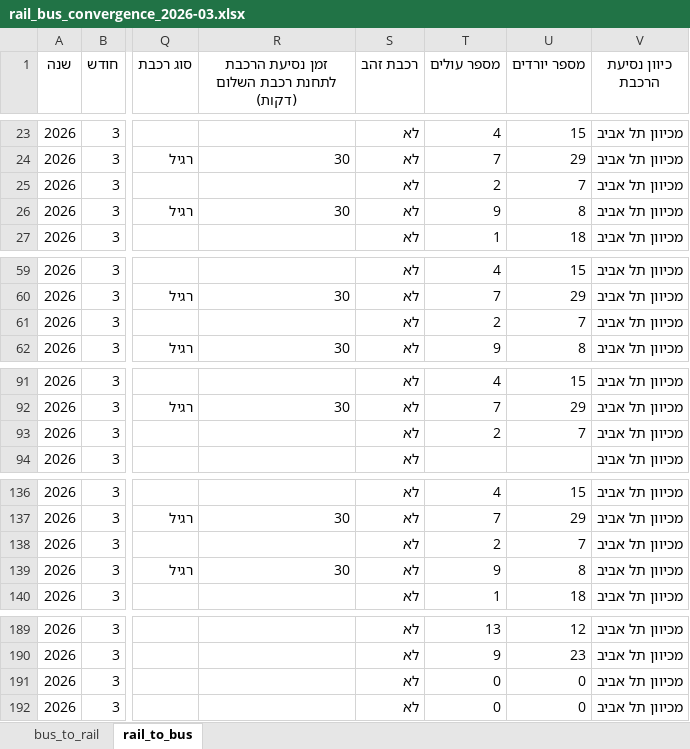
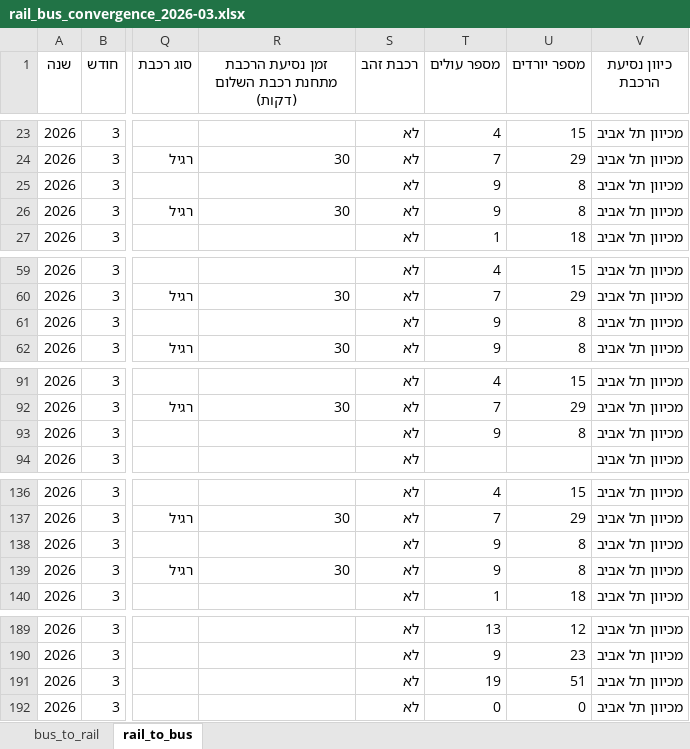
Before and after one commit to AlexILKpmg/Shiluvim-Web, an Excel workbook: tables/rail_bus_convergence_2026-03.xlsx, sheet rail_to_bus, drawn as a sheet; only a part is shown, gaps mark what is left out; values as stored, in another font and other column widths than the file's, no borders; the diff covers the shown part only; the diff names each change by its address in the sheet, - before the commit and + after, or states it on an @@ line.

```diff
--- a/tables/rail_bus_convergence_2026-03.xlsx (sheet rail_to_bus)
+++ b/tables/rail_bus_convergence_2026-03.xlsx (sheet rail_to_bus)
-R1: זמן נסיעת הרכבת לתחנת רכבת השלום (דקות)
+R1: זמן נסיעת הרכבת מתחנת רכבת השלום (דקות)
-T25 (מספר עולים): 2
+T25 (מספר עולים): 9
-U25 (מספר יורדים): 7
+U25 (מספר יורדים): 8
-T61 (מספר עולים): 2
+T61 (מספר עולים): 9
-U61 (מספר יורדים): 7
+U61 (מספר יורדים): 8
-T93 (מספר עולים): 2
+T93 (מספר עולים): 9
-U93 (מספר יורדים): 7
+U93 (מספר יורדים): 8
-T138 (מספר עולים): 2
+T138 (מספר עולים): 9
-U138 (מספר יורדים): 7
+U138 (מספר יורדים): 8
-T191 (מספר עולים): 0
+T191 (מספר עולים): 19
-U191 (מספר יורדים): 0
+U191 (מספר יורדים): 51
```
Also changed, not shown: 77 edited cells elsewhere in this sheet, sheet bus_to_rail, tables/rail_bus_convergence_2026-02.xlsx, 18 other files.
